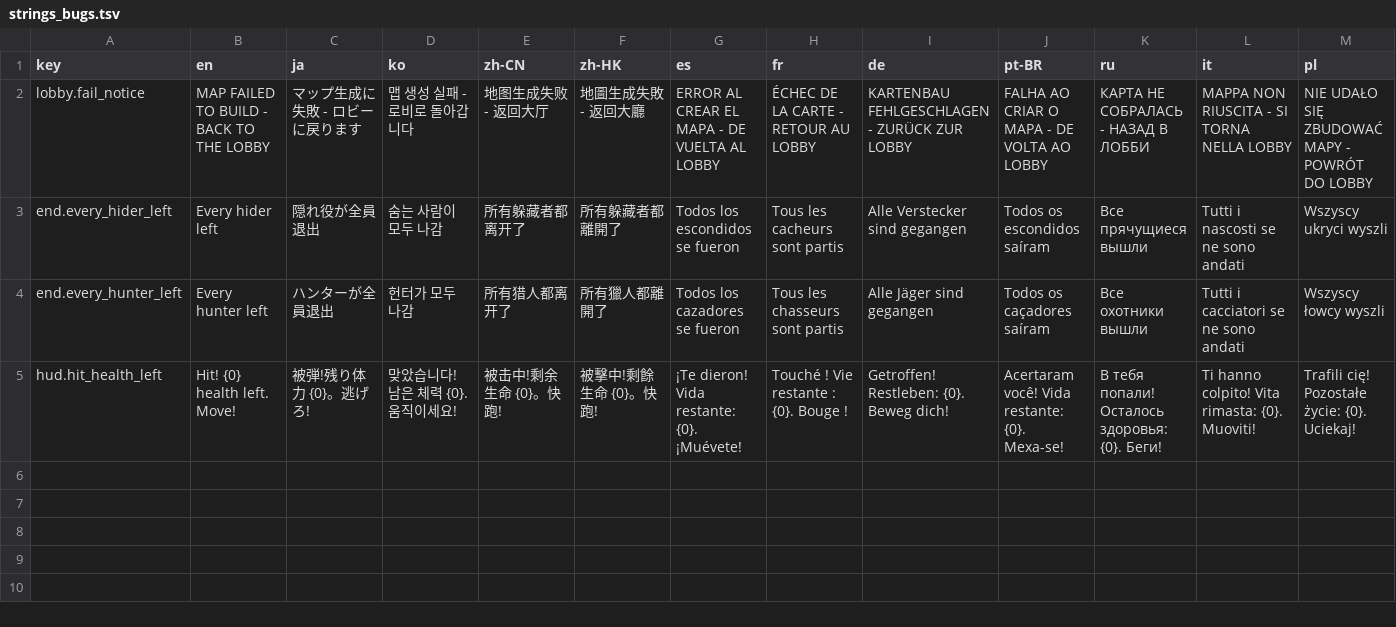
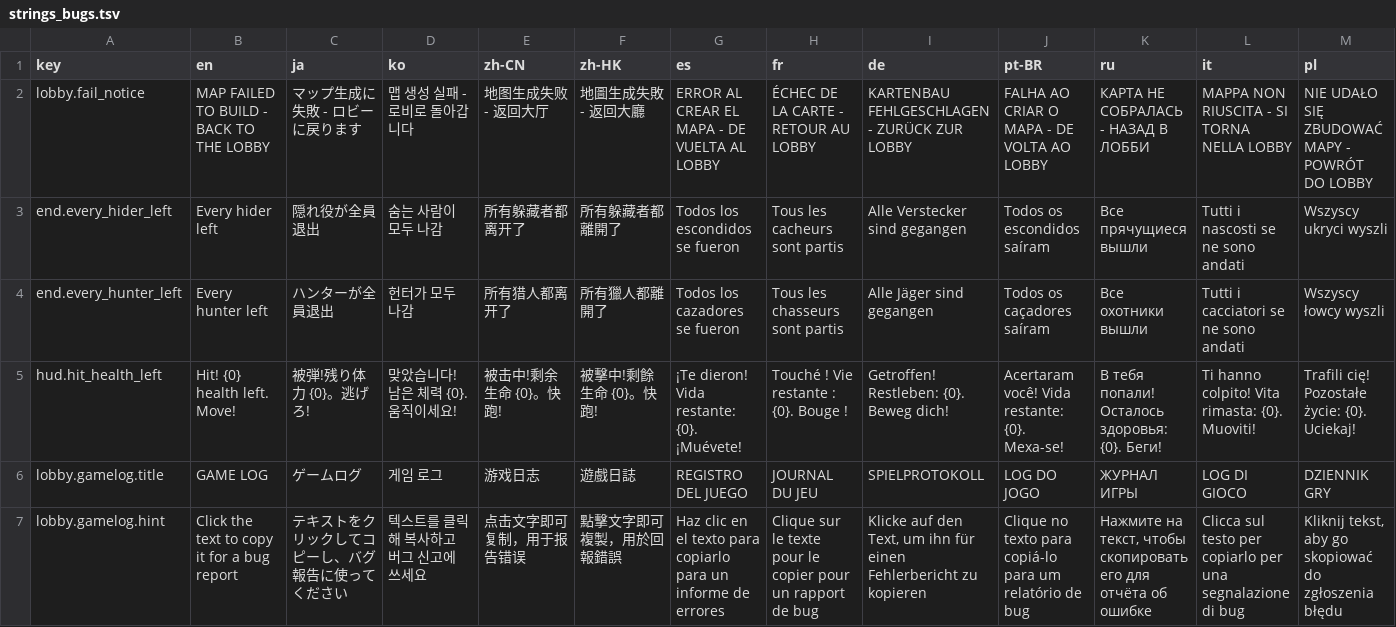
Before and after one commit to CorVous/PropHunting, a TSV file: Assets/Udon/Text/strings_bugs.tsv, drawn as a sheet; only a part is shown; rows hold the shown columns only; the diff names each change by its address in the sheet, - before the commit and + after, or states it on an @@ line.

```diff
--- a/Assets/Udon/Text/strings_bugs.tsv
+++ b/Assets/Udon/Text/strings_bugs.tsv
+row 6: lobby.gamelog.title | GAME LOG | ゲームログ | 게임 로그 | 游戏日志 | 遊戲日誌 | REGISTRO DEL JUEGO | JOURNAL DU JEU | SPIELPROTOKOLL | LOG DO JOGO | ЖУРНАЛ ИГРЫ | LOG DI GIOCO | DZIENNIK GRY
+row 7: lobby.gamelog.hint | Click the text to copy it for a bug report | テキストをクリックしてコピーし、バグ報告に使ってください | 텍스트를 클릭해 복사하고 버그 신고에 쓰세요 | 点击文字即可复制，用于报告错误 | 點擊文字即可複製，用於回報錯誤 | Haz clic en el texto para copiarlo para un informe de errores | Clique sur le texte pour le copier pour un rapport de bug | Klicke auf den Text, um ihn für einen Fehlerbericht zu kopieren | Clique no texto para copiá-lo para um relatório de bug | Нажмите на текст, чтобы скопировать его для отчёта об ошибке | Clicca sul testo per copiarlo per una segnalazione di bug | Kliknij tekst, aby go skopiować do zgłoszenia błędu
```
Also changed, not shown: 5 other files.
